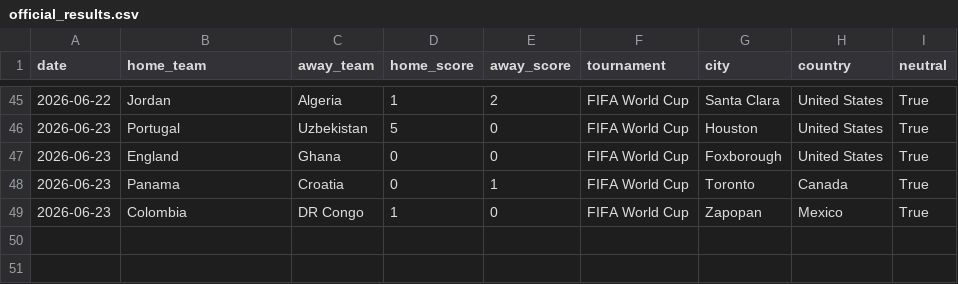
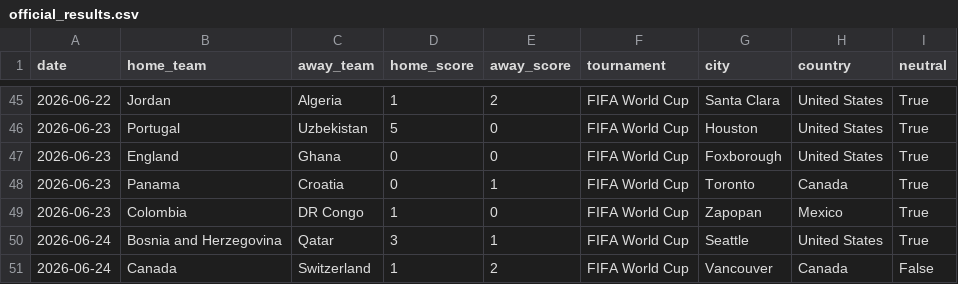
Before and after one commit to JustusVermaakSkystrm/ig-trading-bot, a CSV file: worldcup/data/official_results.csv, drawn as a sheet; only a part is shown, gaps mark what is left out.

```diff
--- a/worldcup/data/official_results.csv
+++ b/worldcup/data/official_results.csv
@@ -49 +49,3 @@ date,home_team,away_team,home_score,away_score,tournament,city,country,neutral
 2026-06-23,Colombia,DR Congo,1,0,FIFA World Cup,Zapopan,Mexico,True
+2026-06-24,Bosnia and Herzegovina,Qatar,3,1,FIFA World Cup,Seattle,United States,True
+2026-06-24,Canada,Switzerland,1,2,FIFA World Cup,Vancouver,Canada,False
```
Also changed, not shown: worldcup/data/accepted_results.csv, worldcup/outputs/match_probabilities.csv, 9 other files.
